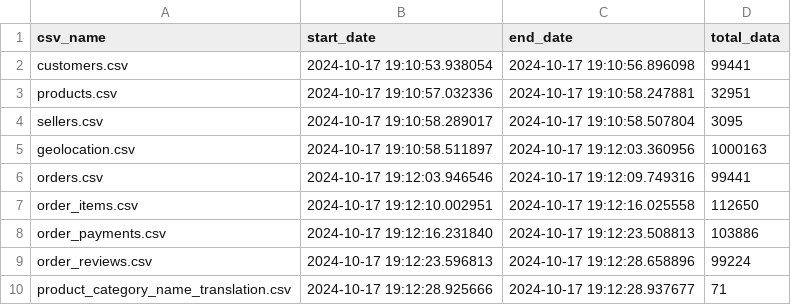
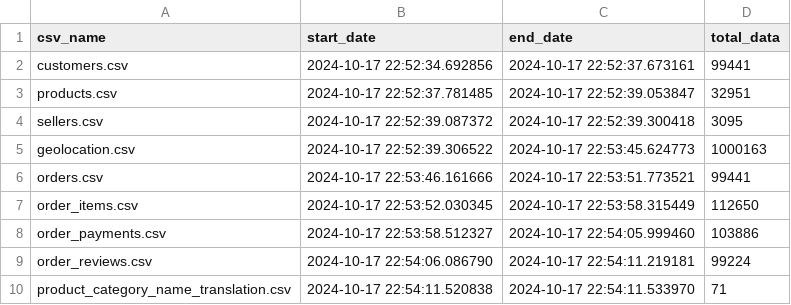
Before and after one commit to fachrianlr/elt_project_olist, a CSV file: data/load/status.csv, drawn as a sheet.

Commit message:
fix initial load up luigi

```diff
--- a/data/load/status.csv
+++ b/data/load/status.csv
@@ -1,10 +1,10 @@
 csv_name,start_date,end_date,total_data
-customers.csv,2024-10-17 19:10:53.938054,2024-10-17 19:10:56.896098,99441
-products.csv,2024-10-17 19:10:57.032336,2024-10-17 19:10:58.247881,32951
-sellers.csv,2024-10-17 19:10:58.289017,2024-10-17 19:10:58.507804,3095
-geolocation.csv,2024-10-17 19:10:58.511897,2024-10-17 19:12:03.360956,1000163
-orders.csv,2024-10-17 19:12:03.946546,2024-10-17 19:12:09.749316,99441
-order_items.csv,2024-10-17 19:12:10.002951,2024-10-17 19:12:16.025558,112650
-order_payments.csv,2024-10-17 19:12:16.231840,2024-10-17 19:12:23.508813,103886
-order_reviews.csv,2024-10-17 19:12:23.596813,2024-10-17 19:12:28.658896,99224
-product_category_name_translation.csv,2024-10-17 19:12:28.925666,2024-10-17 19:12:28.937677,71
+customers.csv,2024-10-17 22:52:34.692856,2024-10-17 22:52:37.673161,99441
+products.csv,2024-10-17 22:52:37.781485,2024-10-17 22:52:39.053847,32951
+sellers.csv,2024-10-17 22:52:39.087372,2024-10-17 22:52:39.300418,3095
+geolocation.csv,2024-10-17 22:52:39.306522,2024-10-17 22:53:45.624773,1000163
+orders.csv,2024-10-17 22:53:46.161666,2024-10-17 22:53:51.773521,99441
+order_items.csv,2024-10-17 22:53:52.030345,2024-10-17 22:53:58.315449,112650
+order_payments.csv,2024-10-17 22:53:58.512327,2024-10-17 22:54:05.999460,103886
+order_reviews.csv,2024-10-17 22:54:06.086790,2024-10-17 22:54:11.219181,99224
+product_category_name_translation.csv,2024-10-17 22:54:11.520838,2024-10-17 22:54:11.533970,71
```
Also changed, not shown: data/transform/status.csv, 2 other files.
